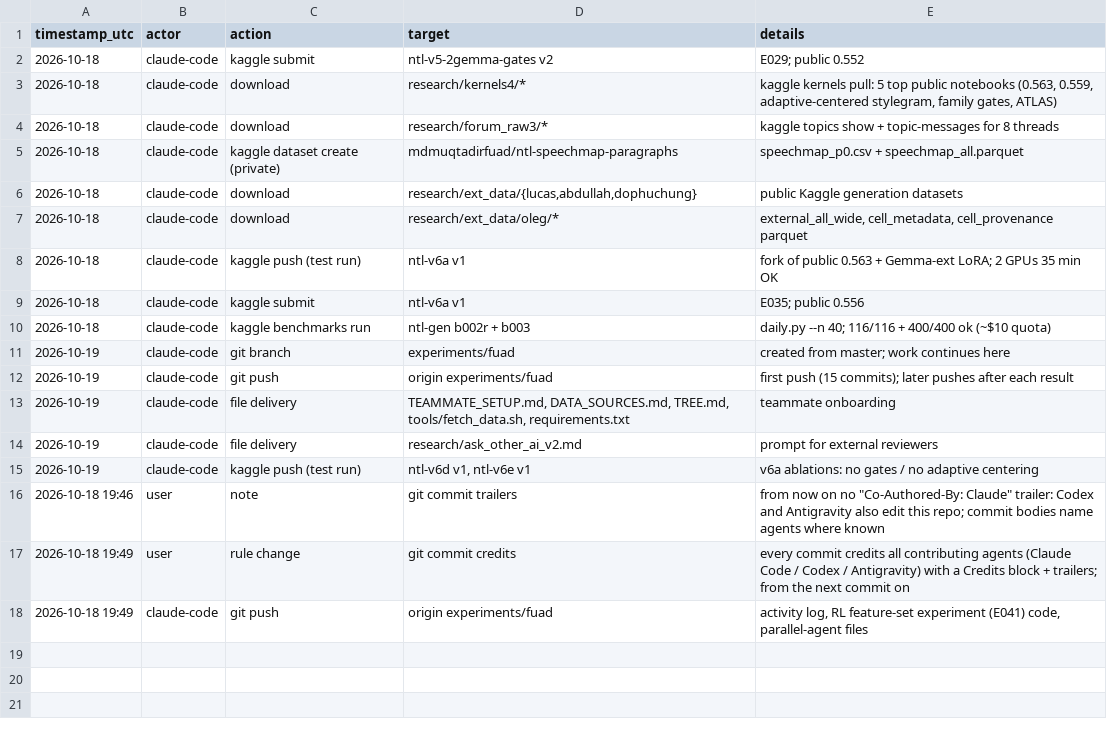
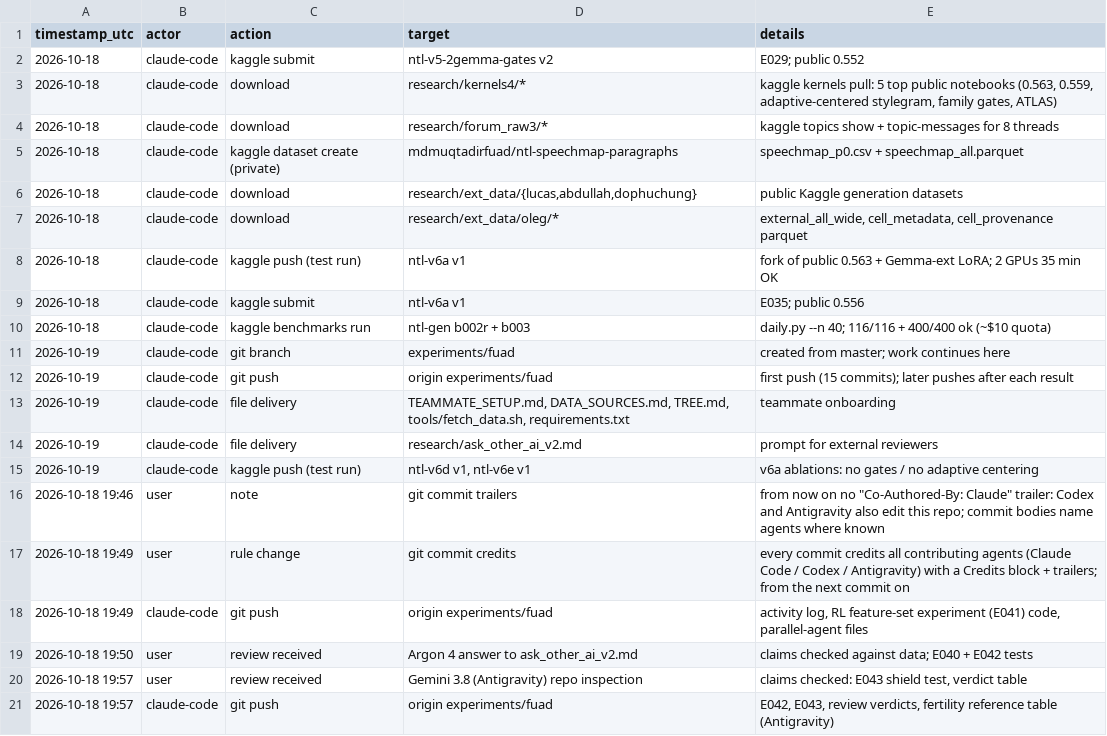
Before and after one commit to md-muqtadir-fuad/name-that-llm, a CSV file: paper/activity_log.csv, drawn as a sheet; the diff names each change by its address in the sheet, - before the commit and + after, or states it on an @@ line.

```diff
--- a/paper/activity_log.csv
+++ b/paper/activity_log.csv
+row 19: 2026-10-18 19:50 | user | review received | Argon 4 answer to ask_other_ai_v2.md | claims checked against data; E040 + E042 tests
+row 20: 2026-10-18 19:57 | user | review received | Gemini 3.8 (Antigravity) repo inspection | claims checked: E043 shield test, verdict table
+row 21: 2026-10-18 19:57 | claude-code | git push | origin experiments/fuad | E042, E043, review verdicts, fertility reference table (Antigravity)
```
Also changed, not shown: paper/experiments.csv, 10 other files.
